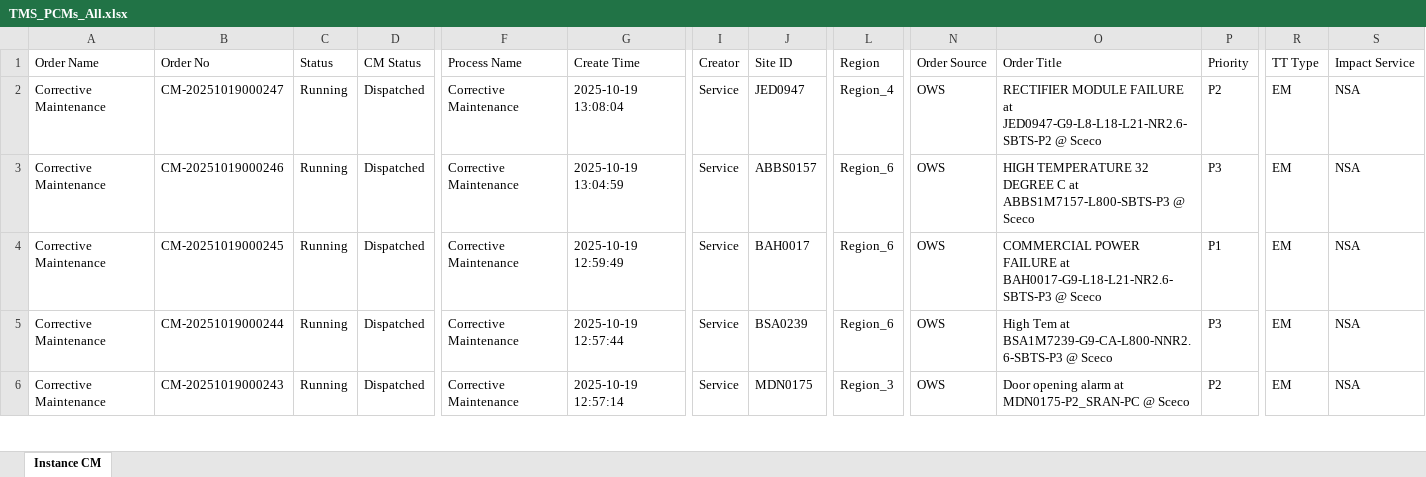
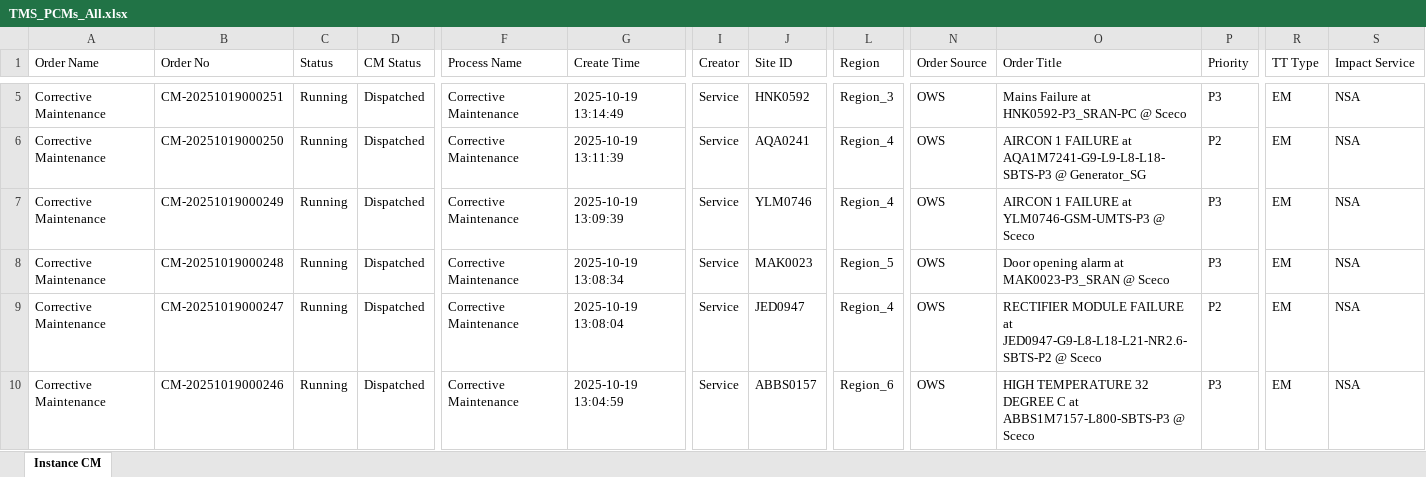
Before and after one commit to decosaro/shabakkat, an Excel workbook: TMS_PCMs_All.xlsx, sheet Instance CM, drawn as a sheet; only a part is shown, gaps mark what is left out; the shorter side is filled out with more unchanged rows; values as stored, in another font and other column widths than the file's, no borders; rows hold the shown columns only; the diff covers the shown part only; the diff names each change by its address in the sheet, - before the commit and + after, or states it on an @@ line.

```diff
--- a/TMS_PCMs_All.xlsx (sheet Instance CM)
+++ b/TMS_PCMs_All.xlsx (sheet Instance CM)
+row 5: Corrective Maintenance | CM-20251019000251 | Running | Dispatched | Corrective Maintenance | 2025-10-19 13:14:49 | Service | HNK0592 | Region_3 | OWS | Mains Failure at HNK0592-P3_SRAN-PC @ Sceco | P3 | EM | NSA
+row 6: Corrective Maintenance | CM-20251019000250 | Running | Dispatched | Corrective Maintenance | 2025-10-19 13:11:39 | Service | AQA0241 | Region_4 | OWS | AIRCON 1 FAILURE at AQA1M7241-G9-L9-L8-L18-SBTS-P3 @ Generator_SG | P2 | EM | NSA
+row 7: Corrective Maintenance | CM-20251019000249 | Running | Dispatched | Corrective Maintenance | 2025-10-19 13:09:39 | Service | YLM0746 | Region_4 | OWS | AIRCON 1 FAILURE at YLM0746-GSM-UMTS-P3 @ Sceco | P3 | EM | NSA
+row 8: Corrective Maintenance | CM-20251019000248 | Running | Dispatched | Corrective Maintenance | 2025-10-19 13:08:34 | Service | MAK0023 | Region_5 | OWS | Door opening alarm at MAK0023-P3_SRAN @ Sceco | P3 | EM | NSA
```
Also changed, not shown: 3 added rows and 21 edited cells elsewhere in this sheet.
